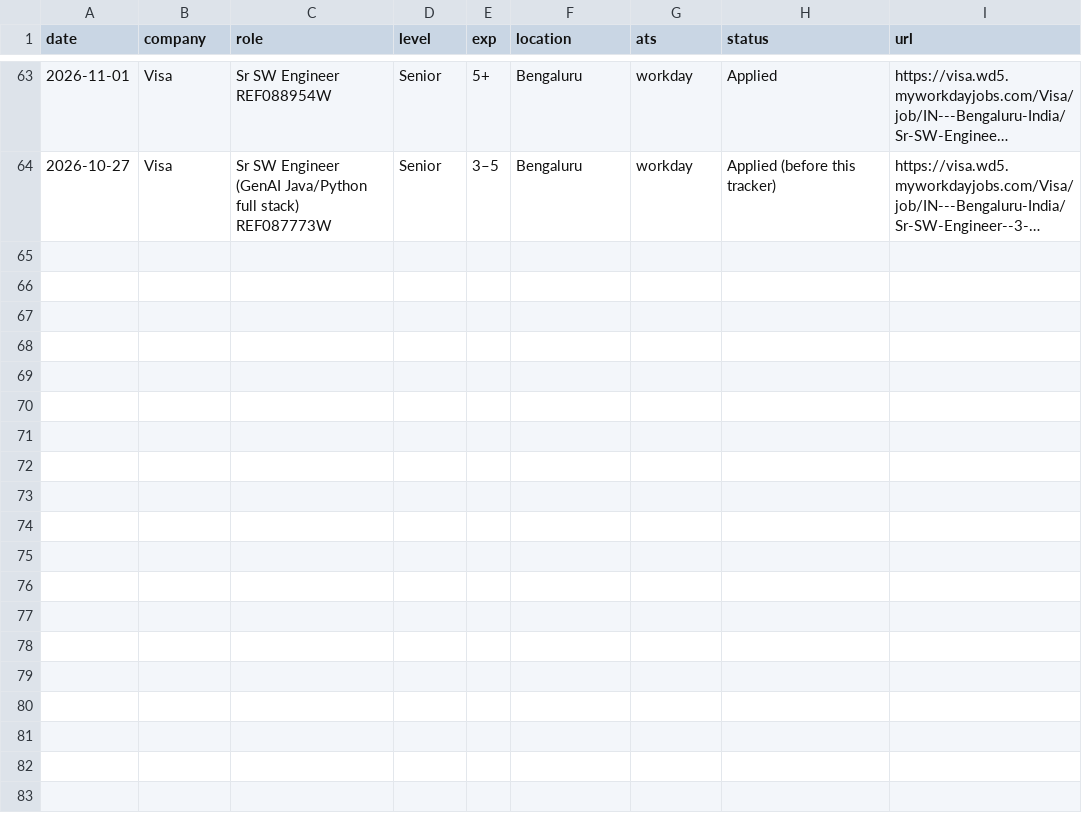
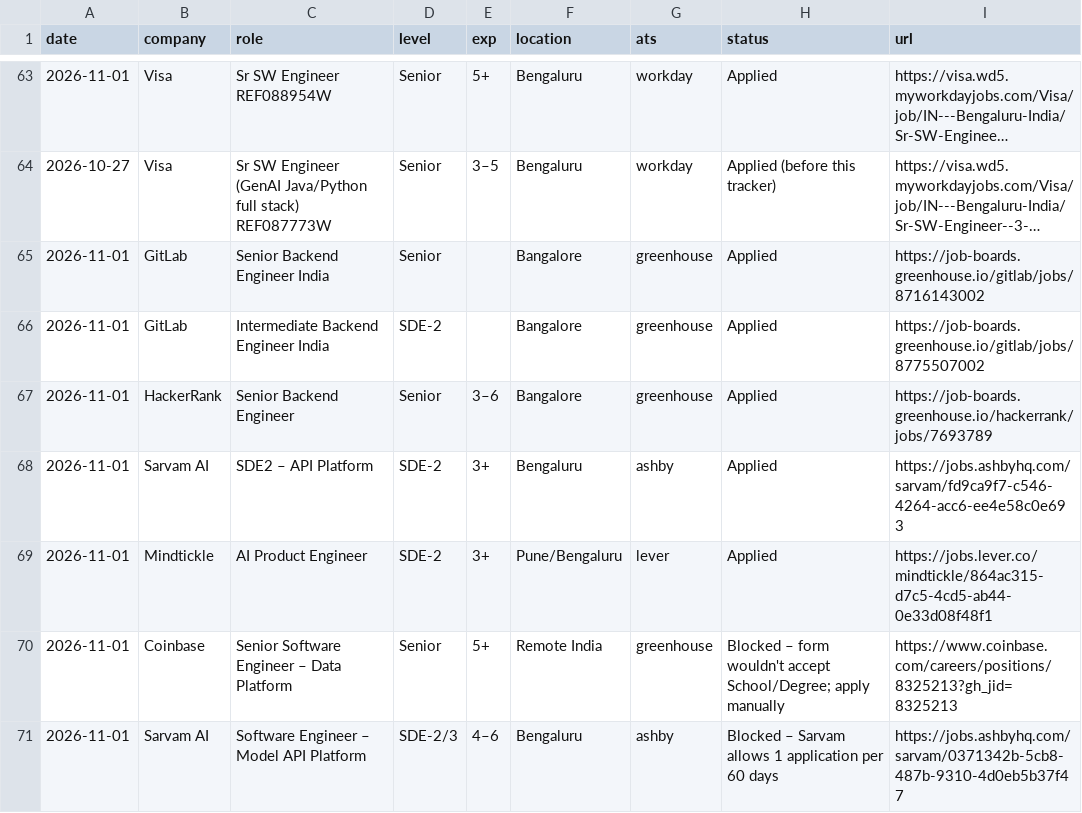
Before and after one commit to gurbanigulati17/job-hunt-tracker, a CSV file: applications.csv, drawn as a sheet; only a part is shown, gaps mark what is left out; long unchanged cells end in …; the diff names each change by its address in the sheet, - before the commit and + after, or states it on an @@ line.

```diff
--- a/applications.csv
+++ b/applications.csv
+row 65: 2026-11-01 | GitLab | Senior Backend Engineer India | Senior |  | Bangalore | greenhouse | Applied | https://job-boards.greenhouse.io/gitlab/jobs/8716143002
+row 66: 2026-11-01 | GitLab | Intermediate Backend Engineer India | SDE-2 |  | Bangalore | greenhouse | Applied | https://job-boards.greenhouse.io/gitlab/jobs/8775507002
+row 67: 2026-11-01 | HackerRank | Senior Backend Engineer | Senior | 3–6 | Bangalore | greenhouse | Applied | https://job-boards.greenhouse.io/hackerrank/jobs/7693789
+row 68: 2026-11-01 | Sarvam AI | SDE2 – API Platform | SDE-2 | 3+ | Bengaluru | ashby | Applied | https://jobs.ashbyhq.com/sarvam/fd9ca9f7-c546-4264-acc6-ee4e58c0e693
+row 69: 2026-11-01 | Mindtickle | AI Product Engineer | SDE-2 | 3+ | Pune/Bengaluru | lever | Applied | https://jobs.lever.co/mindtickle/864ac315-d7c5-4cd5-ab44-0e33d08f48f1
+row 70: 2026-11-01 | Coinbase | Senior Software Engineer – Data Platform | Senior | 5+ | Remote India | greenhouse | Blocked – form wouldn't accept School/Degree; apply manually | https://www.coinbase.com/careers/positions/8325213?gh_jid=8325213
+row 71: 2026-11-01 | Sarvam AI | Software Engineer – Model API Platform | SDE-2/3 | 4–6 | Bengaluru | ashby | Blocked – Sarvam allows 1 application per 60 days | https://jobs.ashbyhq.com/sarvam/0371342b-5cb8-487b-9310-4d0eb5b37f47
```
Also changed, not shown: 2 other files.
